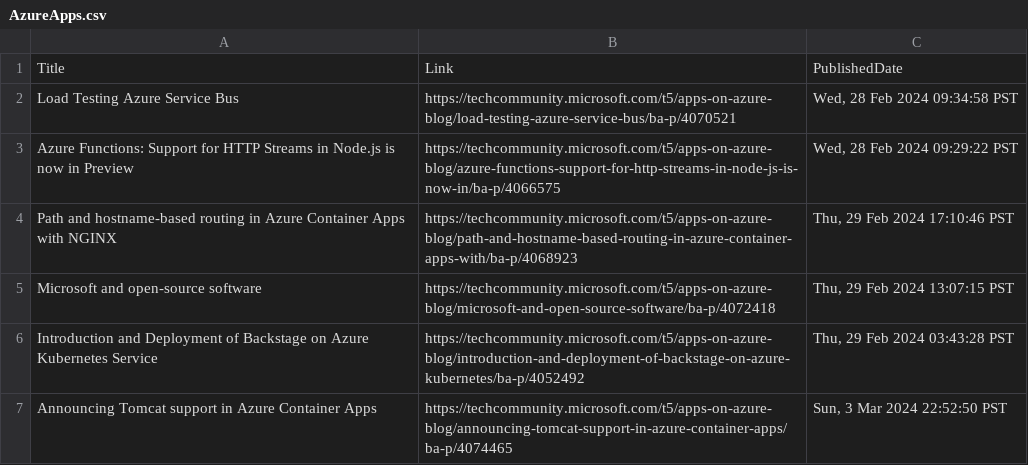
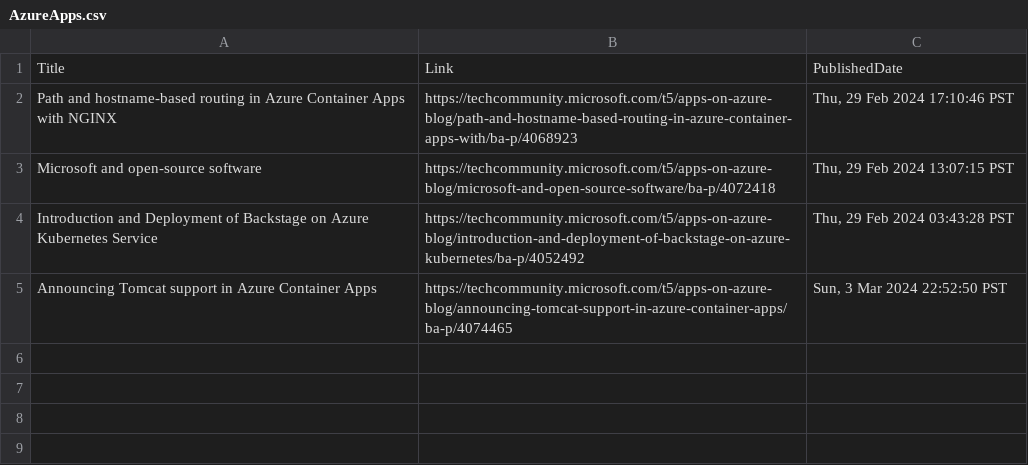
Before and after one commit to wilfriedwoivre/feedly, a CSV file: items/AzureApps.csv, drawn as a sheet; the diff names each change by its address in the sheet, - before the commit and + after, or states it on an @@ line.

Commit message:
Read RSS items

```diff
--- a/items/AzureApps.csv
+++ b/items/AzureApps.csv
-row 2: Load Testing Azure Service Bus | https://techcommunity.microsoft.com/t5/apps-on-azure-blog/load-testing-azure-service-bus/ba-p/4070521 | Wed, 28 Feb 2024 09:34:58 PST
-row 3: Azure Functions: Support for HTTP Streams in Node.js is now in Preview | https://techcommunity.microsoft.com/t5/apps-on-azure-blog/azure-functions-support-for-http-streams-in-node-js-is-now-in/ba-p/4066575 | Wed, 28 Feb 2024 09:29:22 PST
```
